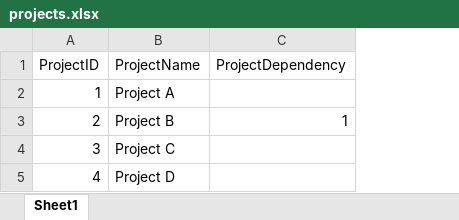
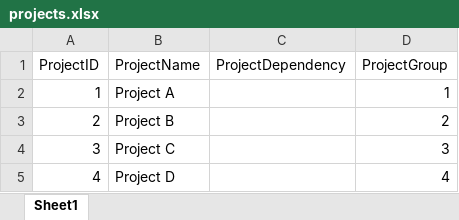
Before and after one commit to josefernandoferreiragomes/SpreadsheetUtilities, an Excel workbook: ExampleFiles/projects.xlsx, sheet Sheet1, drawn as a sheet; values as stored, in another font and other column widths than the file's, no borders; table styles not drawn; the diff names each change by its address in the sheet, - before the commit and + after, or states it on an @@ line.

```diff
--- a/ExampleFiles/projects.xlsx (sheet Sheet1)
+++ b/ExampleFiles/projects.xlsx (sheet Sheet1)
+column D (ProjectGroup), rows 2-5: 1 | 2 | 3 | 4
-C3 (ProjectDependency): 1
+C3 (ProjectDependency): (empty)
```
Also changed, not shown: ExampleFiles/tasks.xlsx, ExampleFiles/team.xlsx, 8 other files.
